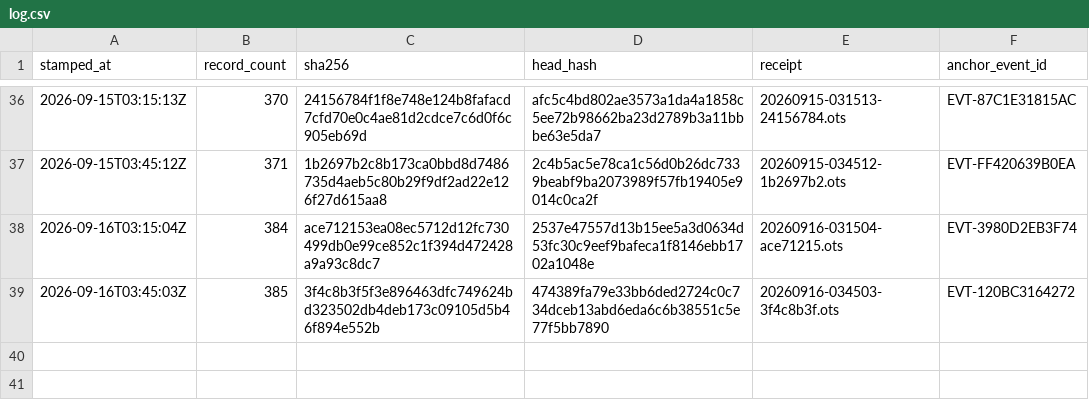
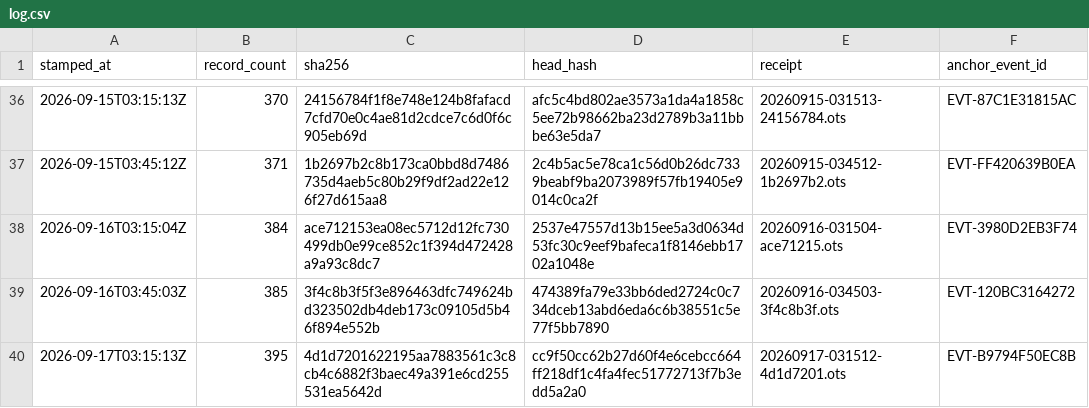
Before and after one commit to TeamSimplex/franklin-ledger, a CSV file: anchors/log.csv, drawn as a sheet; only a part is shown, gaps mark what is left out.

Commit message:
anchor 395 records at 4d1d72016221

```diff
--- a/anchors/log.csv
+++ b/anchors/log.csv
@@ -39 +39,2 @@ stamped_at,record_count,sha256,head_hash,receipt,anchor_event_id
 2026-09-16T03:45:03Z,385,3f4c8b3f5f3e896463dfc749624bd323502db4deb173c09105d5b46f894e552b,474389fa79e33bb6ded2724c0c734dceb13abd6eda6c6b38551c5e77f5bb7890,20260916-034503-3f4c8b3f.ots,EVT-120BC3164272
+2026-09-17T03:15:13Z,395,4d1d7201622195aa7883561c3c8cb4c6882f3baec49a391e6cd255531ea5642d,cc9f50cc62b27d60f4e6cebcc664ff218df1c4fa4fec51772713f7b3edd5a2a0,20260917-031512-4d1d7201.ots,EVT-B9794F50EC8B
```
Also changed, not shown: 6 other files.
